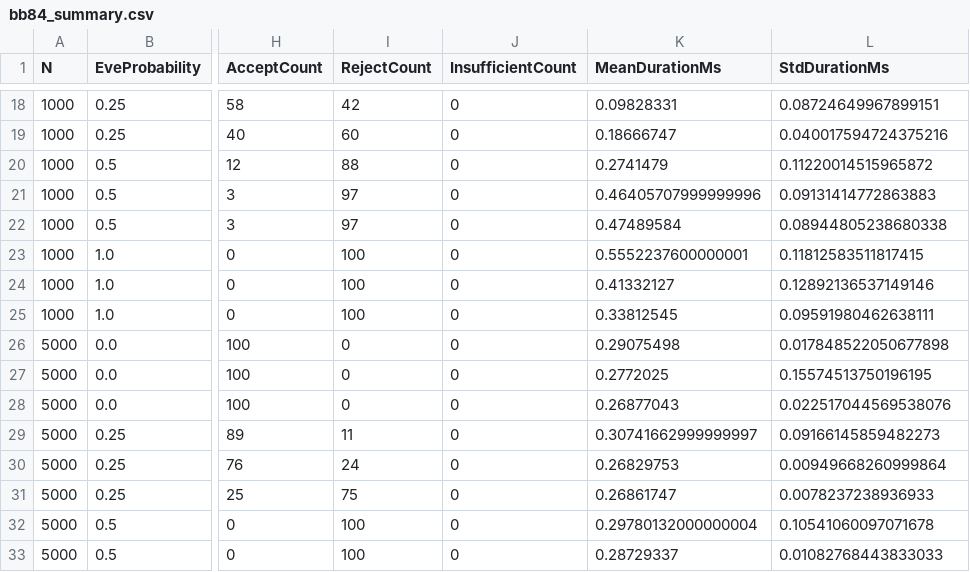
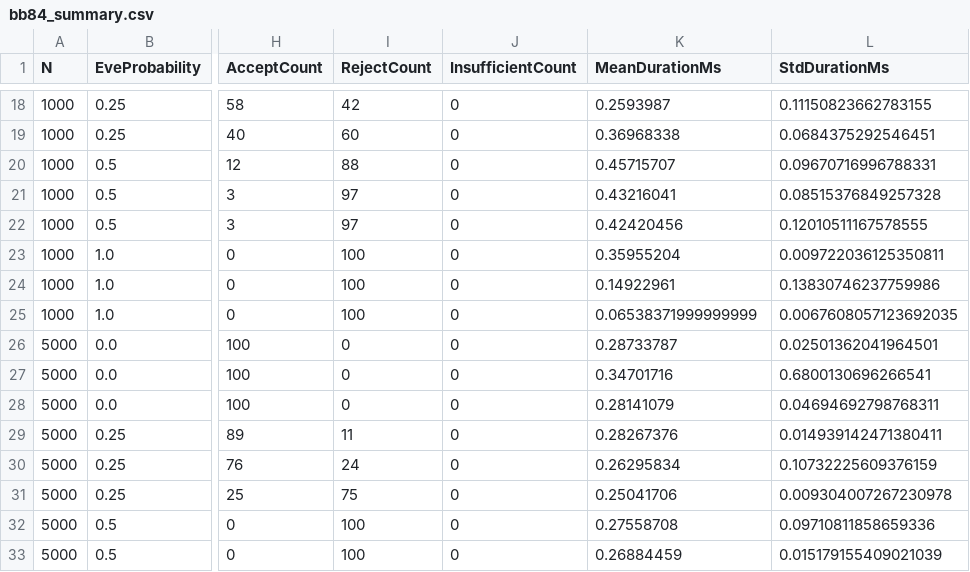
Before and after one commit to EStefkov/QuantumKeyLabBB84, a CSV file: bb84_graphs/bb84_summary.csv, drawn as a sheet; only a part is shown, gaps mark what is left out; the diff covers the shown part only; the diff names each change by its address in the sheet, - before the commit and + after, or states it on an @@ line.

```diff
--- a/bb84_graphs/bb84_summary.csv
+++ b/bb84_graphs/bb84_summary.csv
-K18 (MeanDurationMs): 0.09828331
+K18 (MeanDurationMs): 0.2593987
-L18 (StdDurationMs): 0.08724649967899151
+L18 (StdDurationMs): 0.11150823662783155
-K19 (MeanDurationMs): 0.18666747
+K19 (MeanDurationMs): 0.36968338
-L19 (StdDurationMs): 0.040017594724375216
+L19 (StdDurationMs): 0.0684375292546451
-K20 (MeanDurationMs): 0.2741479
+K20 (MeanDurationMs): 0.45715707
-L20 (StdDurationMs): 0.11220014515965872
+L20 (StdDurationMs): 0.09670716996788331
-K21 (MeanDurationMs): 0.46405707999999996
+K21 (MeanDurationMs): 0.43216041
-L21 (StdDurationMs): 0.09131414772863883
+L21 (StdDurationMs): 0.08515376849257328
-K22 (MeanDurationMs): 0.47489584
+K22 (MeanDurationMs): 0.42420456
-L22 (StdDurationMs): 0.08944805238680338
+L22 (StdDurationMs): 0.12010511167578555
-K23 (MeanDurationMs): 0.5552237600000001
+K23 (MeanDurationMs): 0.35955204
-L23 (StdDurationMs): 0.11812583511817415
+L23 (StdDurationMs): 0.009722036125350811
-K24 (MeanDurationMs): 0.41332127
+K24 (MeanDurationMs): 0.14922961
-L24 (StdDurationMs): 0.12892136537149146
+L24 (StdDurationMs): 0.13830746237759986
-K25 (MeanDurationMs): 0.33812545
+K25 (MeanDurationMs): 0.06538371999999999
-L25 (StdDurationMs): 0.09591980462638111
+L25 (StdDurationMs): 0.0067608057123692035
-K26 (MeanDurationMs): 0.29075498
+K26 (MeanDurationMs): 0.28733787
-L26 (StdDurationMs): 0.017848522050677898
+L26 (StdDurationMs): 0.02501362041964501
-K27 (MeanDurationMs): 0.2772025
+K27 (MeanDurationMs): 0.34701716
-L27 (StdDurationMs): 0.15574513750196195
+L27 (StdDurationMs): 0.6800130696266541
-K28 (MeanDurationMs): 0.26877043
+K28 (MeanDurationMs): 0.28141079
-L28 (StdDurationMs): 0.022517044569538076
+L28 (StdDurationMs): 0.04694692798768311
-K29 (MeanDurationMs): 0.30741662999999997
+K29 (MeanDurationMs): 0.28267376
-L29 (StdDurationMs): 0.09166145859482273
+L29 (StdDurationMs): 0.014939142471380411
-K30 (MeanDurationMs): 0.26829753
+K30 (MeanDurationMs): 0.26295834
-L30 (StdDurationMs): 0.00949668260999864
+L30 (StdDurationMs): 0.10732225609376159
-K31 (MeanDurationMs): 0.26861747
+K31 (MeanDurationMs): 0.25041706
-L31 (StdDurationMs): 0.0078237238936933
+L31 (StdDurationMs): 0.009304007267230978
-K32 (MeanDurationMs): 0.29780132000000004
+K32 (MeanDurationMs): 0.27558708
-L32 (StdDurationMs): 0.10541060097071678
+L32 (StdDurationMs): 0.09710811858659336
-K33 (MeanDurationMs): 0.28729337
+K33 (MeanDurationMs): 0.26884459
-L33 (StdDurationMs): 0.01082768443833033
+L33 (StdDurationMs): 0.015179155409021039
```
Also changed, not shown: 40 edited cells elsewhere in this file, bb84_experiment_runs.csv, test_journal.csv, 4 other files.
